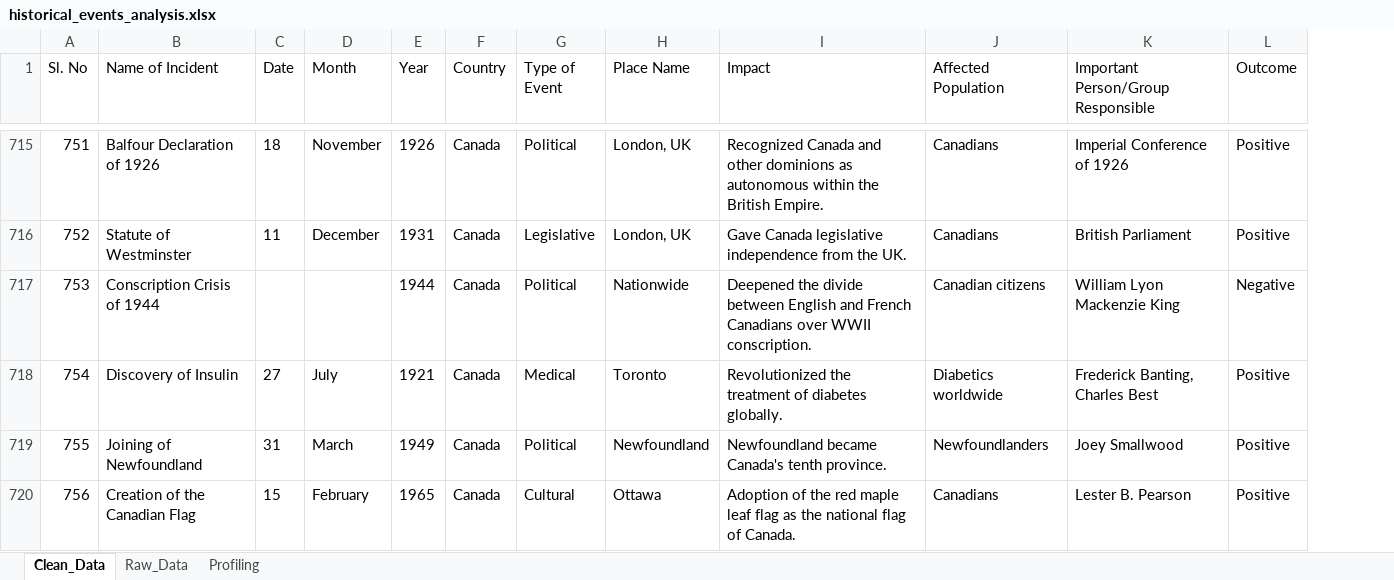
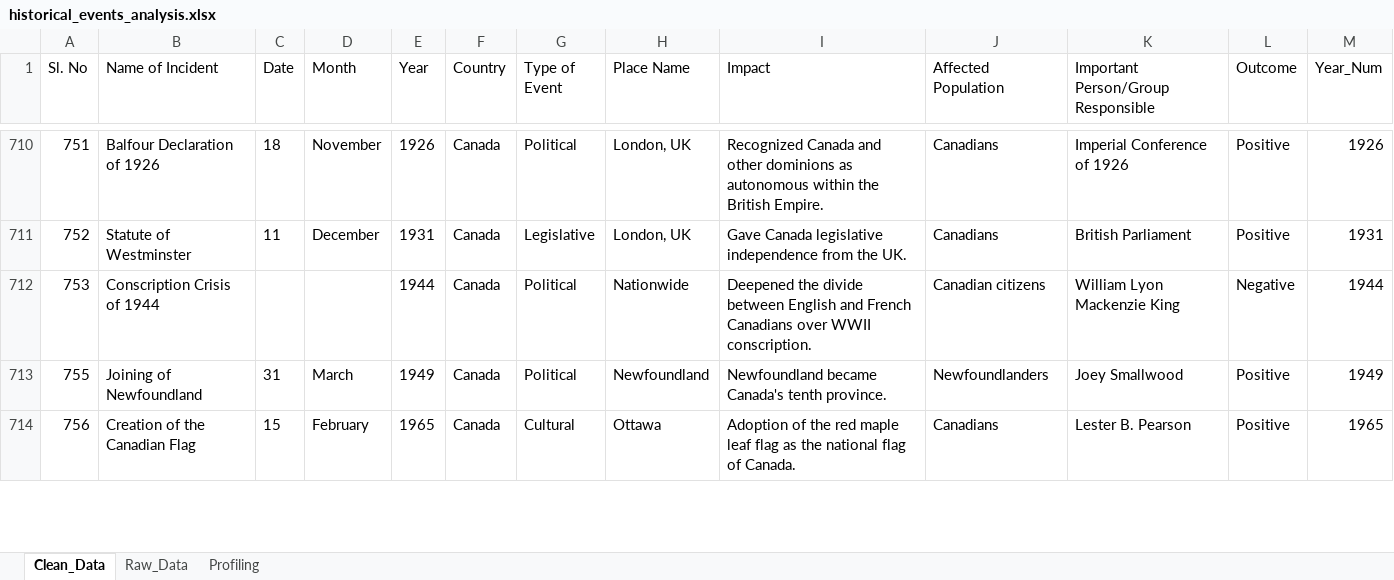
Before and after one commit to Tarun-Sai99/historical-events-excel-analysis, an Excel workbook: workbook/historical_events_analysis.xlsx, sheet Clean_Data, drawn as a sheet; only a part is shown, gaps mark what is left out; values as stored, in another font and other column widths than the file's, no borders; table styles not drawn; removed rows and columns are numbered as before the commit, all else as after; the diff covers the shown part only; the diff names each change by its address in the sheet, - before the commit and + after, or states it on an @@ line.

Commit message:
Remove duplicate events and convert years to numbers
- Drop 8 duplicate events (match on name, year and country): 1,096 -> 1,088 rows
- Add Year_Num: BC years become negative numbers
- Correct the two year-0 events (Buddhism to China -> 68, Teotihuacan -> -100)

```diff
--- a/workbook/historical_events_analysis.xlsx (sheet Clean_Data)
+++ b/workbook/historical_events_analysis.xlsx (sheet Clean_Data)
+column M (Year_Num), rows 710-714: 1926 | 1931 | 1944 | 1949 | 1965
-row 718: 754 | Discovery of Insulin | 27 | July | 1921 | Canada | Medical | Toronto | Revolutionized the treatment of diabetes globally. | Diabetics worldwide | Frederick Banting, Charles Best | Positive
```
Also changed, not shown: 7 removed rows elsewhere in this sheet.
